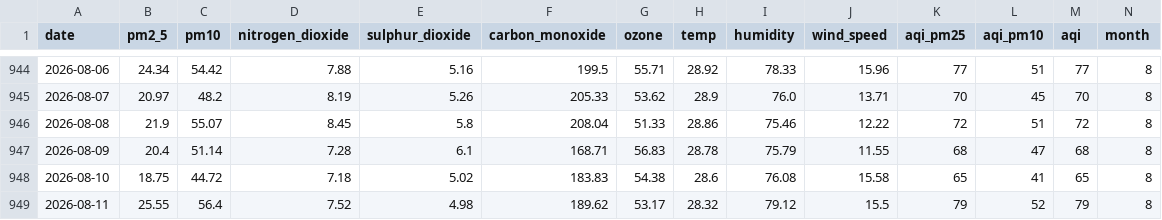
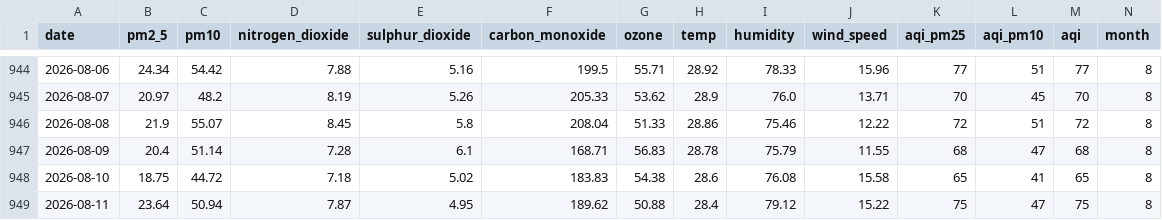
Before and after one commit to jaweriafaheem/AQIPrediction, a CSV file: aqi_historical_data.csv, drawn as a sheet; only a part is shown, gaps mark what is left out; the diff names each change by its address in the sheet, - before the commit and + after, or states it on an @@ line.

```diff
--- a/aqi_historical_data.csv
+++ b/aqi_historical_data.csv
-B949 (pm2_5): 25.55
+B949 (pm2_5): 23.64
-C949 (pm10): 56.4
+C949 (pm10): 50.94
-D949 (nitrogen_dioxide): 7.52
+D949 (nitrogen_dioxide): 7.87
-E949 (sulphur_dioxide): 4.98
+E949 (sulphur_dioxide): 4.95
-G949 (ozone): 53.17
+G949 (ozone): 50.88
-H949 (temp): 28.32
+H949 (temp): 28.4
-J949 (wind_speed): 15.5
+J949 (wind_speed): 15.22
-K949 (aqi_pm25): 79
+K949 (aqi_pm25): 75
-L949 (aqi_pm10): 52
+L949 (aqi_pm10): 47
-M949 (aqi): 79
+M949 (aqi): 75
```
